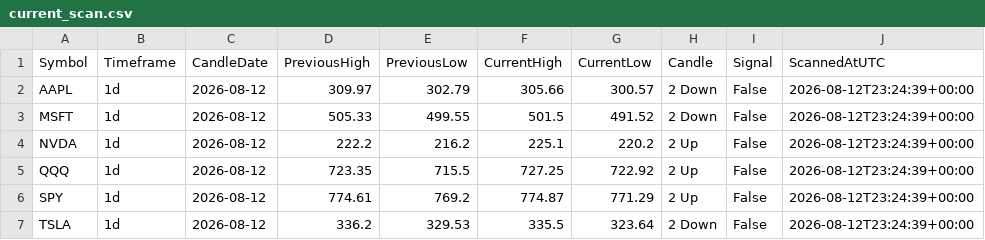
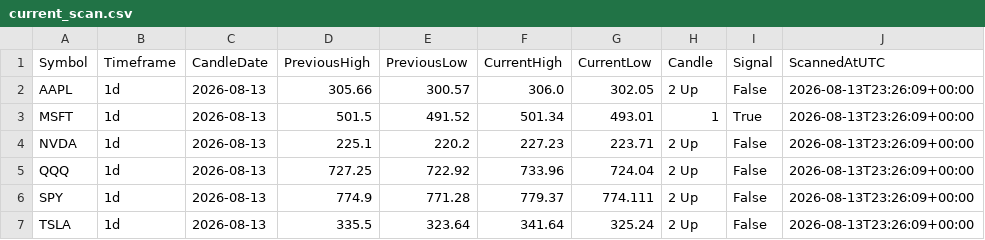
Before and after one commit to fazewalty/candle-scanner, a CSV file: current_scan.csv, drawn as a sheet.

```diff
--- a/current_scan.csv
+++ b/current_scan.csv
@@ -1,7 +1,7 @@
 Symbol,Timeframe,CandleDate,PreviousHigh,PreviousLow,CurrentHigh,CurrentLow,Candle,Signal,ScannedAtUTC
-AAPL,1d,2026-08-12,309.97,302.79,305.66,300.57,2 Down,False,2026-08-12T23:24:39+00:00
-MSFT,1d,2026-08-12,505.33,499.55,501.5,491.52,2 Down,False,2026-08-12T23:24:39+00:00
-NVDA,1d,2026-08-12,222.2,216.2,225.1,220.2,2 Up,False,2026-08-12T23:24:39+00:00
-QQQ,1d,2026-08-12,723.35,715.5,727.25,722.92,2 Up,False,2026-08-12T23:24:39+00:00
-SPY,1d,2026-08-12,774.61,769.2,774.87,771.29,2 Up,False,2026-08-12T23:24:39+00:00
-TSLA,1d,2026-08-12,336.2,329.53,335.5,323.64,2 Down,False,2026-08-12T23:24:39+00:00
+AAPL,1d,2026-08-13,305.66,300.57,306.0,302.05,2 Up,False,2026-08-13T23:26:09+00:00
+MSFT,1d,2026-08-13,501.5,491.52,501.34,493.01,1,True,2026-08-13T23:26:09+00:00
+NVDA,1d,2026-08-13,225.1,220.2,227.23,223.71,2 Up,False,2026-08-13T23:26:09+00:00
+QQQ,1d,2026-08-13,727.25,722.92,733.96,724.04,2 Up,False,2026-08-13T23:26:09+00:00
+SPY,1d,2026-08-13,774.9,771.28,779.37,774.111,2 Up,False,2026-08-13T23:26:09+00:00
+TSLA,1d,2026-08-13,335.5,323.64,341.64,325.24,2 Up,False,2026-08-13T23:26:09+00:00
```
Also changed, not shown: scan_history.csv.
